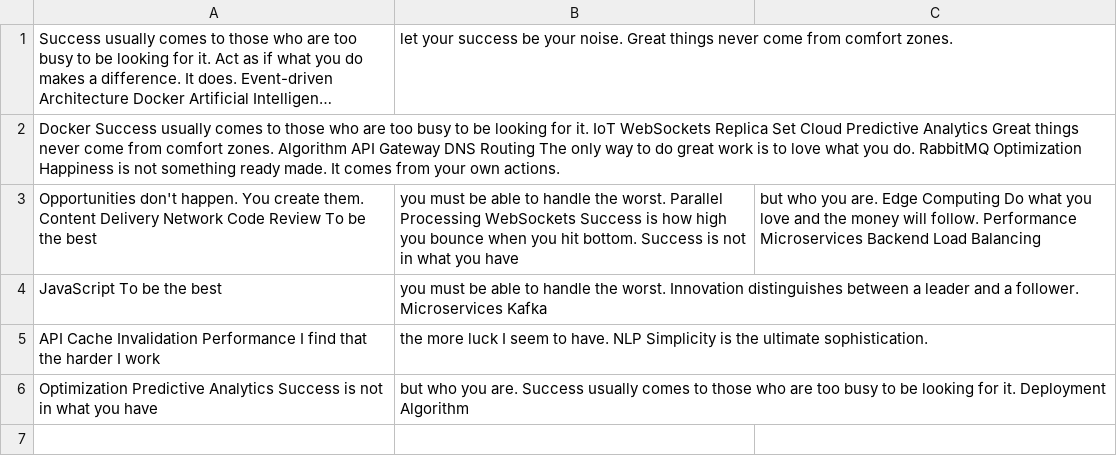
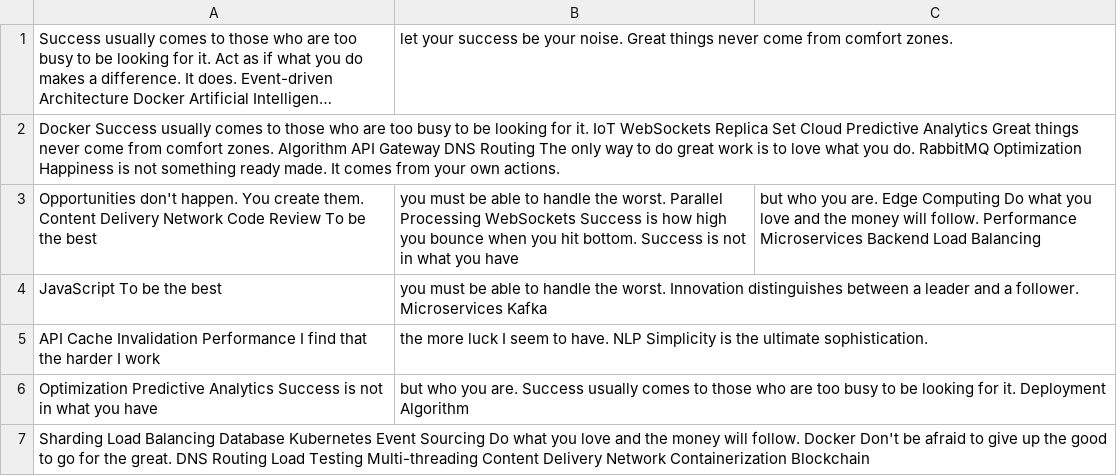
Before and after one commit to hubcaps-segue/Buzabandis-2809, a CSV file: retro-files/mock_data.csv, drawn as a sheet; long unchanged cells end in ….

Commit message:
Updated retro-files

```diff
--- a/retro-files/mock_data.csv
+++ b/retro-files/mock_data.csv
@@ -6 +6,2 @@ API Cache Invalidation Performance I find that the harder I work, the more luck
 Optimization Predictive Analytics Success is not in what you have, but who you are. Success usually comes to those who are too busy to be looking for it. Deployment Algorithm
+Sharding Load Balancing Database Kubernetes Event Sourcing Do what you love and the money will follow. Docker Don't be afraid to give up the good to go for the great. DNS Routing Load Testing Multi-threading Content Delivery Network Containerization Blockchain
```
Also changed, not shown: 2 other files.
